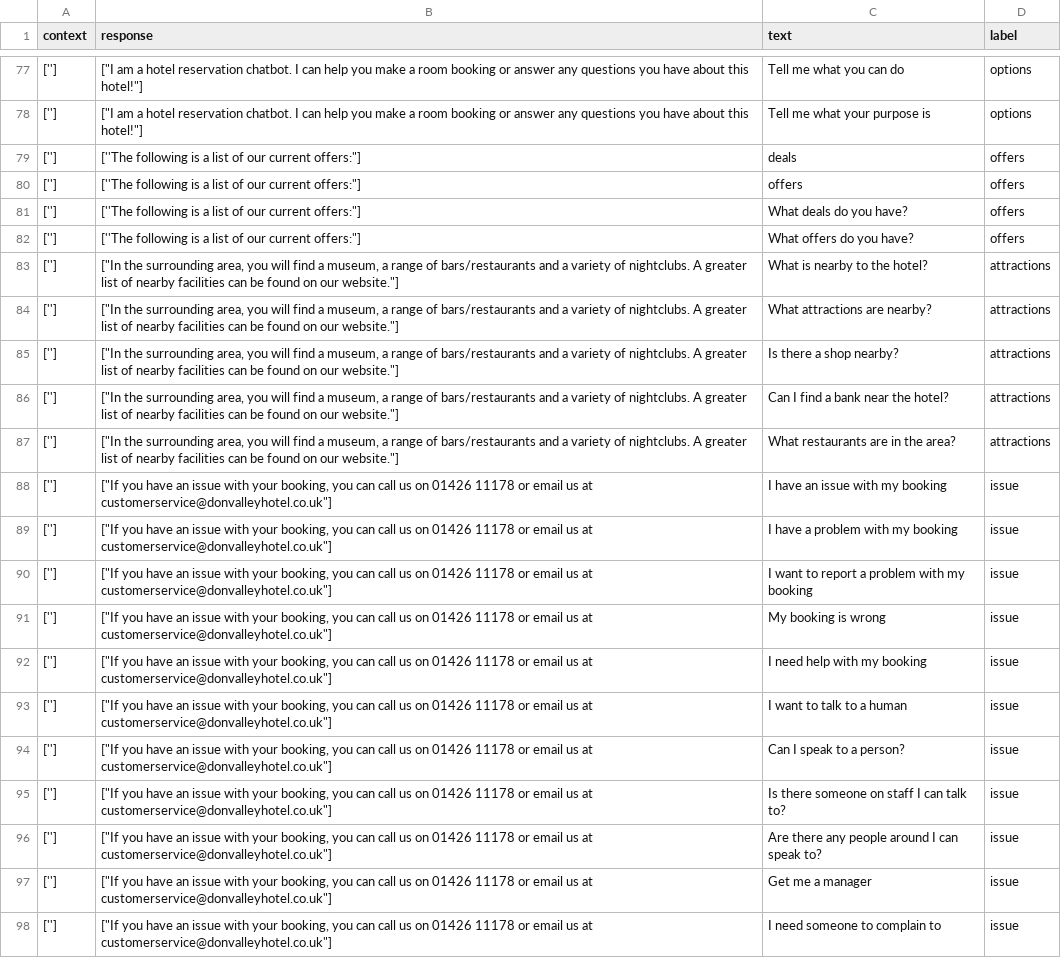
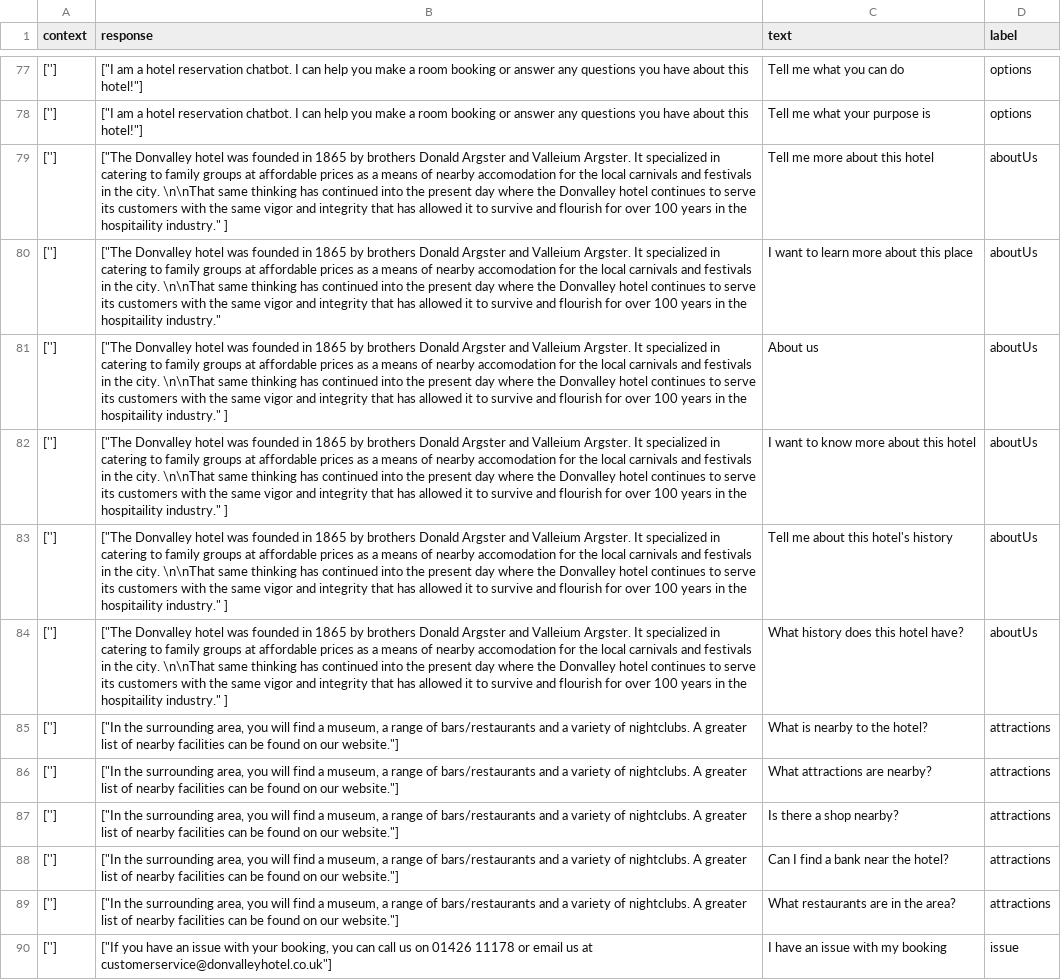
Before and after one commit to CharlieOConnor/Hotel-Reservation-Chatbot, a CSV file: hotel_chat.csv, drawn as a sheet; only a part is shown, gaps mark what is left out; the shorter side is filled out with more unchanged rows; removed rows and columns are numbered as before the commit, all else as after; the diff names each change by its address in the sheet, - before the commit and + after, or states it on an @@ line.

```diff
--- a/hotel_chat.csv
+++ b/hotel_chat.csv
-row 79: [''] | [''The following is a list of our current offers:"] | deals | offers
-row 80: [''] | [''The following is a list of our current offers:"] | offers | offers
-row 81: [''] | [''The following is a list of our current offers:"] | What deals do you have? | offers
-row 82: [''] | [''The following is a list of our current offers:"] | What offers do you have? | offers
+row 79: [''] | ["The Donvalley hotel was founded in 1865 by brothers Donald Argster and Valleium Argster. It specialized in catering to family groups at affordable prices as a means of nearby accomodation for the local carnivals and festivals in the city. \n\nThat same thinking has continued into the present day where the Donvalley hotel continues to serve its customers with the same vigor and integrity that has allowed it to survive and flourish for over 100 years in the hospitaility industry." ] | Tell me more about this hotel | aboutUs
+row 80: [''] | ["The Donvalley hotel was founded in 1865 by brothers Donald Argster and Valleium Argster. It specialized in catering to family groups at affordable prices as a means of nearby accomodation for the local carnivals and festivals in the city. \n\nThat same thinking has continued into the present day where the Donvalley hotel continues to serve its customers with the same vigor and integrity that has allowed it to survive and flourish for over 100 years in the hospitaility industry." | I want to learn more about this place | aboutUs
+row 81: [''] | ["The Donvalley hotel was founded in 1865 by brothers Donald Argster and Valleium Argster. It specialized in catering to family groups at affordable prices as a means of nearby accomodation for the local carnivals and festivals in the city. \n\nThat same thinking has continued into the present day where the Donvalley hotel continues to serve its customers with the same vigor and integrity that has allowed it to survive and flourish for over 100 years in the hospitaility industry." ] | About us | aboutUs
+row 82: [''] | ["The Donvalley hotel was founded in 1865 by brothers Donald Argster and Valleium Argster. It specialized in catering to family groups at affordable prices as a means of nearby accomodation for the local carnivals and festivals in the city. \n\nThat same thinking has continued into the present day where the Donvalley hotel continues to serve its customers with the same vigor and integrity that has allowed it to survive and flourish for over 100 years in the hospitaility industry." ] | I want to know more about this hotel | aboutUs
+row 83: [''] | ["The Donvalley hotel was founded in 1865 by brothers Donald Argster and Valleium Argster. It specialized in catering to family groups at affordable prices as a means of nearby accomodation for the local carnivals and festivals in the city. \n\nThat same thinking has continued into the present day where the Donvalley hotel continues to serve its customers with the same vigor and integrity that has allowed it to survive and flourish for over 100 years in the hospitaility industry." ] | Tell me about this hotel's history | aboutUs
+row 84: [''] | ["The Donvalley hotel was founded in 1865 by brothers Donald Argster and Valleium Argster. It specialized in catering to family groups at affordable prices as a means of nearby accomodation for the local carnivals and festivals in the city. \n\nThat same thinking has continued into the present day where the Donvalley hotel continues to serve its customers with the same vigor and integrity that has allowed it to survive and flourish for over 100 years in the hospitaility industry." ] | What history does this hotel have? | aboutUs
```
Also changed, not shown: hotel_bookings_dataset.csv, 26 other files.
